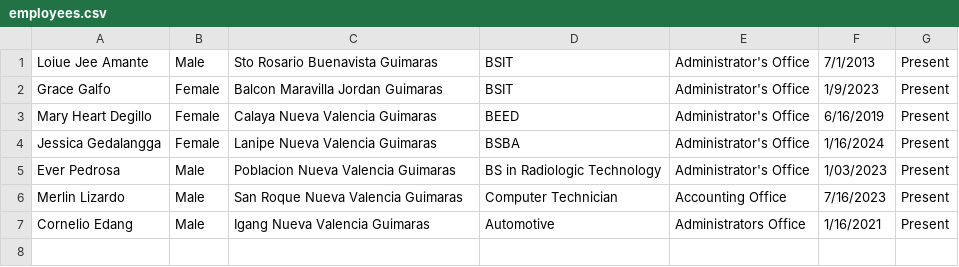
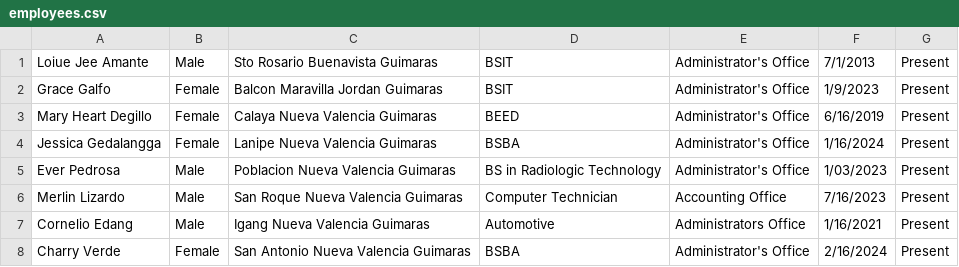
Before and after one commit to iezll1106/CPlus2_EmployeeProject, a CSV file: employees.csv, drawn as a sheet; the diff names each change by its address in the sheet, - before the commit and + after, or states it on an @@ line.

Commit message:
edit employees.csv

```diff
--- a/employees.csv
+++ b/employees.csv
+row 8: Charry Verde | Female | San Antonio Nueva Valencia Guimaras | BSBA | Administrator's Office | 2/16/2024 | Present
```
